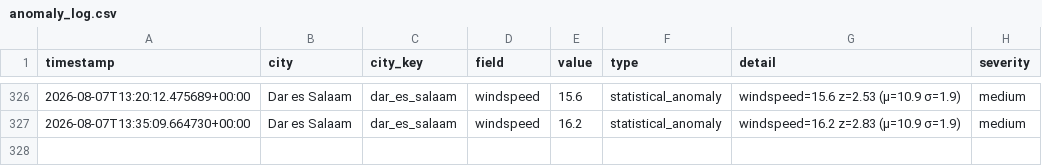
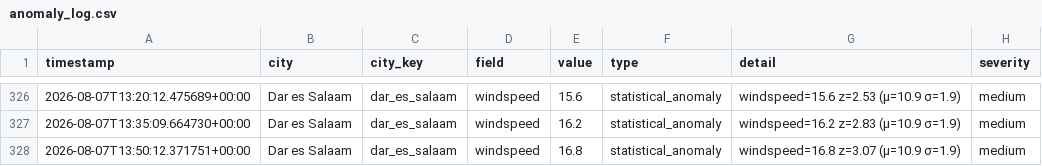
Before and after one commit to nyandajr/tanzania-climate-watch, a CSV file: data/anomalies/anomaly_log.csv, drawn as a sheet; only a part is shown, gaps mark what is left out.

```diff
--- a/data/anomalies/anomaly_log.csv
+++ b/data/anomalies/anomaly_log.csv
@@ -327 +327,2 @@ timestamp,city,city_key,field,value,type,detail,severity
 2026-08-07T13:35:09.664730+00:00,Dar es Salaam,dar_es_salaam,windspeed,16.2,statistical_anomaly,windspeed=16.2 z=2.83 (μ=10.9 σ=1.9),medium
+2026-08-07T13:50:12.371751+00:00,Dar es Salaam,dar_es_salaam,windspeed,16.8,statistical_anomaly,windspeed=16.8 z=3.07 (μ=10.9 σ=1.9),medium
```
Also changed, not shown: 9 other files.
